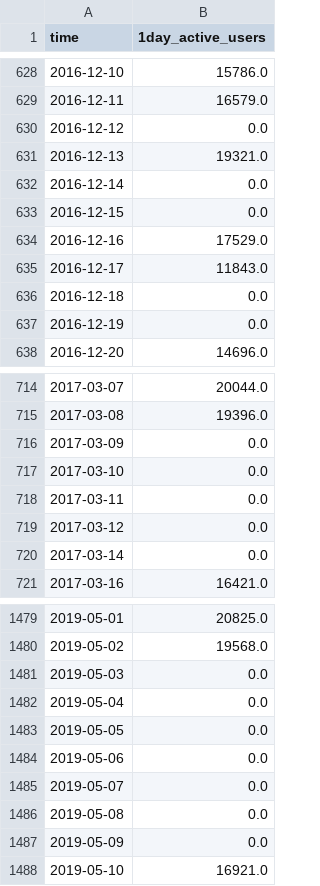
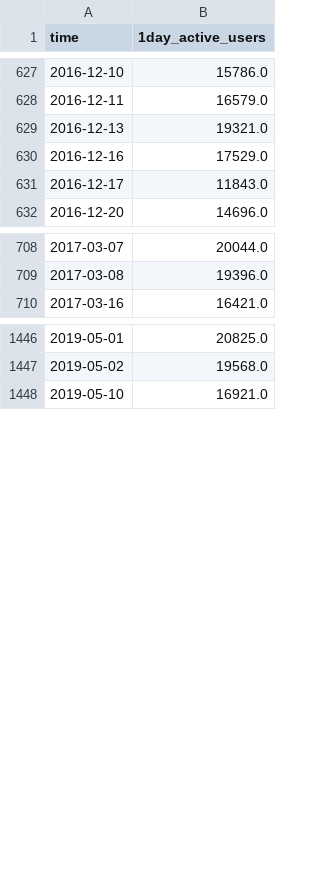
Before and after one commit to UNCG-CSE/G_Suite_Metrics, a CSV file: data/Gmail/Time_predictions_on_selected_attributes/1day_active_users_prediction.csv, drawn as a sheet; only a part is shown, gaps mark what is left out; the diff covers the shown part only.

```diff
--- a/data/Gmail/Time_predictions_on_selected_attributes/1day_active_users_prediction.csv
+++ b/data/Gmail/Time_predictions_on_selected_attributes/1day_active_users_prediction.csv
@@ -629,10 +628,5 @@ time,1day_active_users
 2016-12-11,16579.0
-2016-12-12,0.0
 2016-12-13,19321.0
-2016-12-14,0.0
-2016-12-15,0.0
 2016-12-16,17529.0
 2016-12-17,11843.0
-2016-12-18,0.0
-2016-12-19,0.0
 2016-12-20,14696.0
@@ -715,7 +709,2 @@ time,1day_active_users
 2017-03-08,19396.0
-2017-03-09,0.0
-2017-03-10,0.0
-2017-03-11,0.0
-2017-03-12,0.0
-2017-03-14,0.0
 2017-03-16,16421.0
@@ -1480,9 +1447,2 @@ time,1day_active_users
 2019-05-02,19568.0
-2019-05-03,0.0
-2019-05-04,0.0
-2019-05-05,0.0
-2019-05-06,0.0
-2019-05-07,0.0
-2019-05-08,0.0
-2019-05-09,0.0
 2019-05-10,16921.0
```
Also changed, not shown: 24 removed rows elsewhere in this file, data/Gmail/Time_predictions_on_selected_attributes/emails_exchanged_prediction.csv, data/Gmail/Time_predictions_on_selected_attributes/emails_received_prediction.csv, 4 other files.
